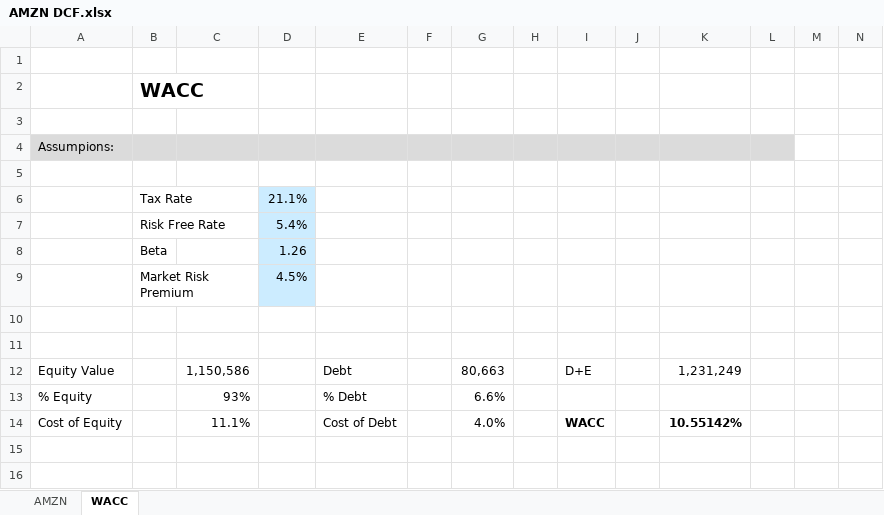
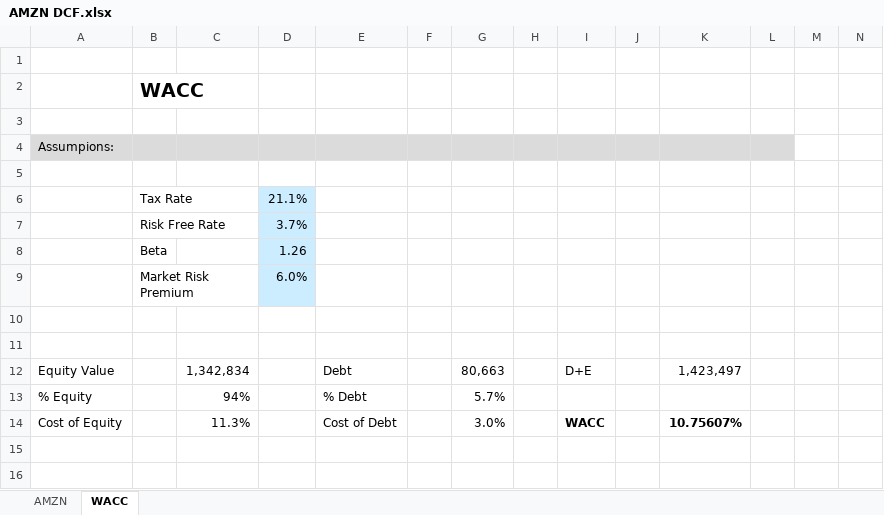
Before and after one commit to alessandro-ognibene/DCFs, an Excel workbook: AMZN DCF.xlsx, sheet WACC, drawn as a sheet; values as stored, in another font and other column widths than the file's, no borders; the diff names each change by its address in the sheet, - before the commit and + after, or states it on an @@ line.

```diff
--- a/AMZN DCF.xlsx (sheet WACC)
+++ b/AMZN DCF.xlsx (sheet WACC)
-D7: 5.4%
+D7: 3.7%
-D9: 4.5%
+D9: 6.0%
-C12: 1,150,586
+C12: 1,342,834
-K12: 1,231,249
+K12: 1,423,497
-C13: 93%
+C13: 94%
-G13: 6.6%
+G13: 5.7%
-C14: 11.1%
+C14: 11.3%
-G14: 4.0%
+G14: 3.0%
-K14: 10.55142%
+K14: 10.75607%
```
Also changed, not shown: sheet AMZN.
